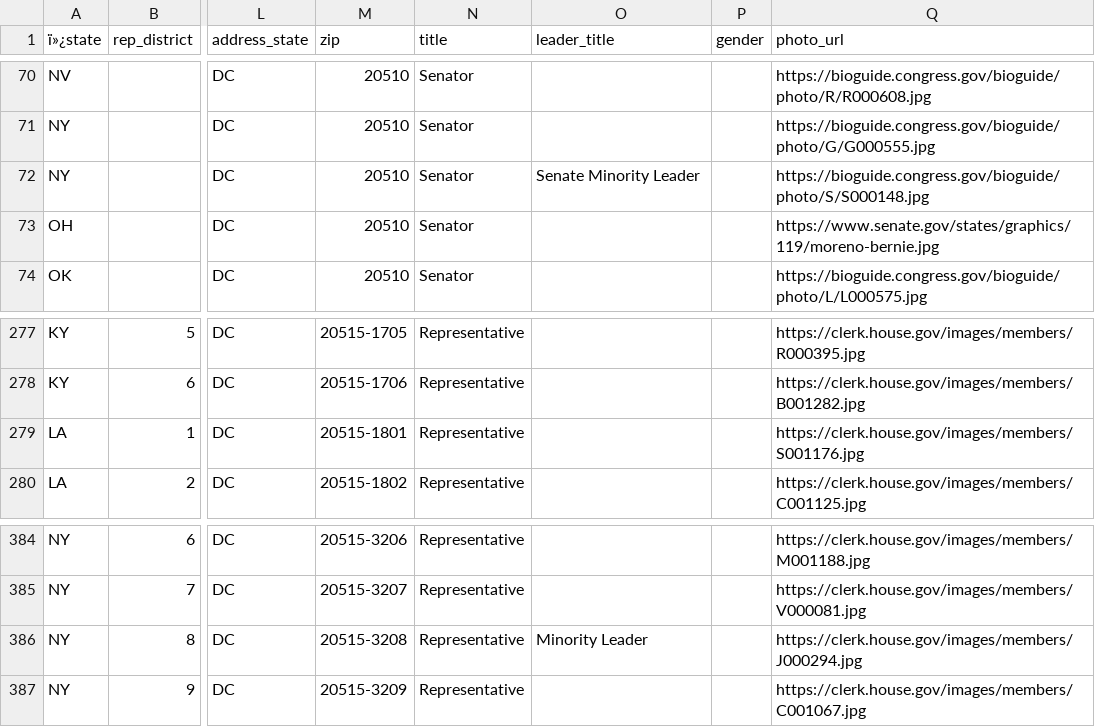
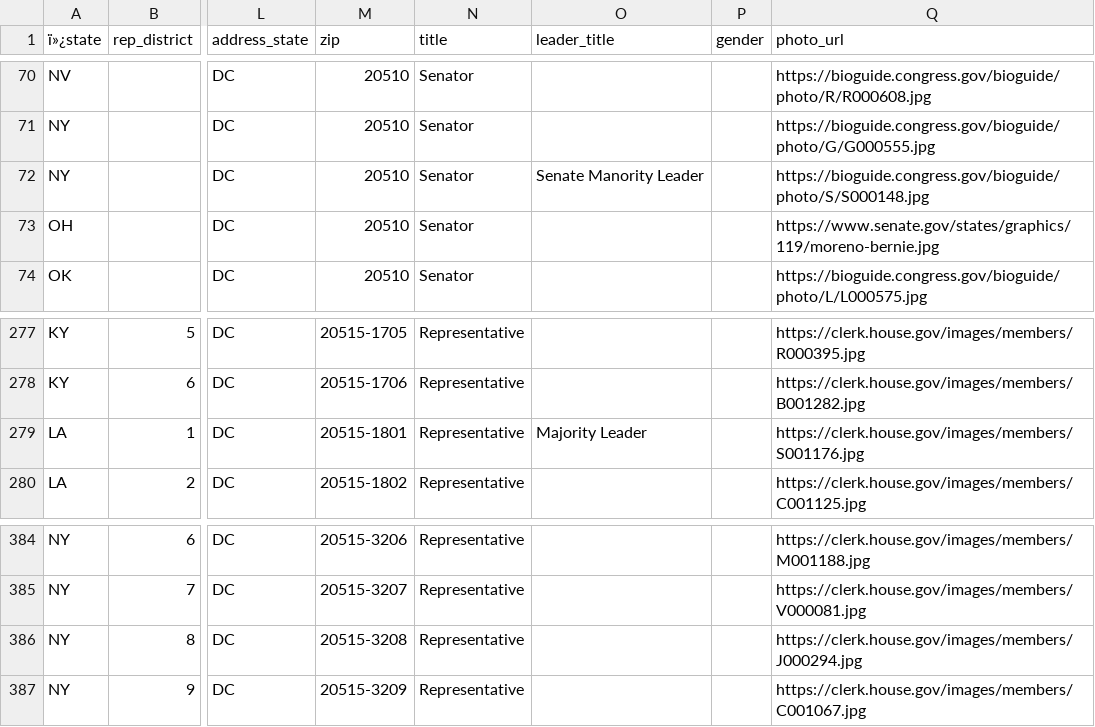
Before and after one commit to MotionMobs/KwikLetters-reps, a CSV file: us_reps.csv, drawn as a sheet; only a part is shown, gaps mark what is left out; the diff names each change by its address in the sheet, - before the commit and + after, or states it on an @@ line.

```diff
--- a/us_reps.csv
+++ b/us_reps.csv
-O72 (leader_title): Senate Minority Leader
+O72 (leader_title): Senate Manority Leader
-O279 (leader_title): (empty)
+O279 (leader_title): Majority Leader
-O386 (leader_title): Minority Leader
+O386 (leader_title): (empty)
```
